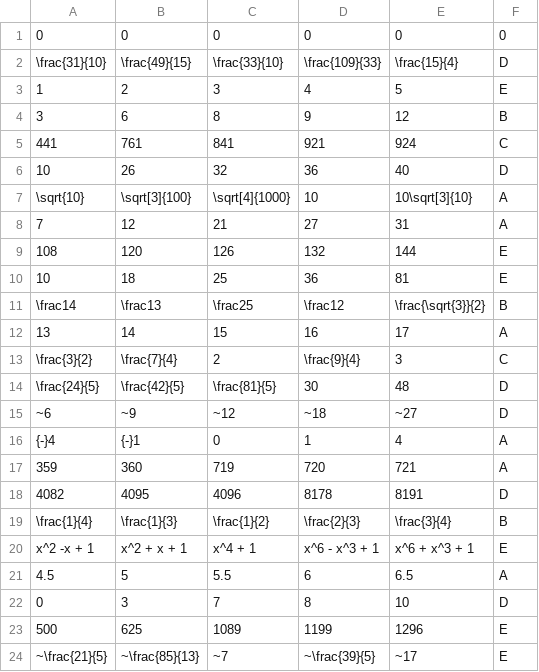
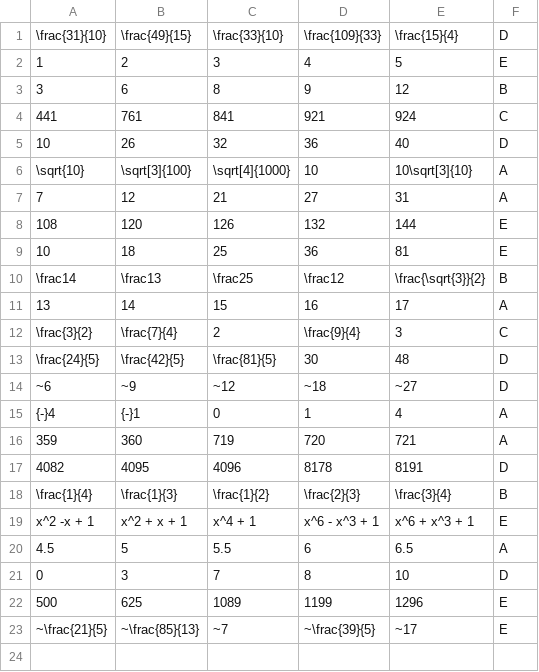
Before and after one commit to ericzhangxii/GPT-AMC, a CSV file: amc12/amc12_choices.csv, drawn as a sheet; the diff names each change by its address in the sheet, - before the commit and + after, or states it on an @@ line.

Commit message:
Fixed header

```diff
--- a/amc12/amc12_choices.csv
+++ b/amc12/amc12_choices.csv
-row 1: 0 | 0 | 0 | 0 | 0 | 0
```
